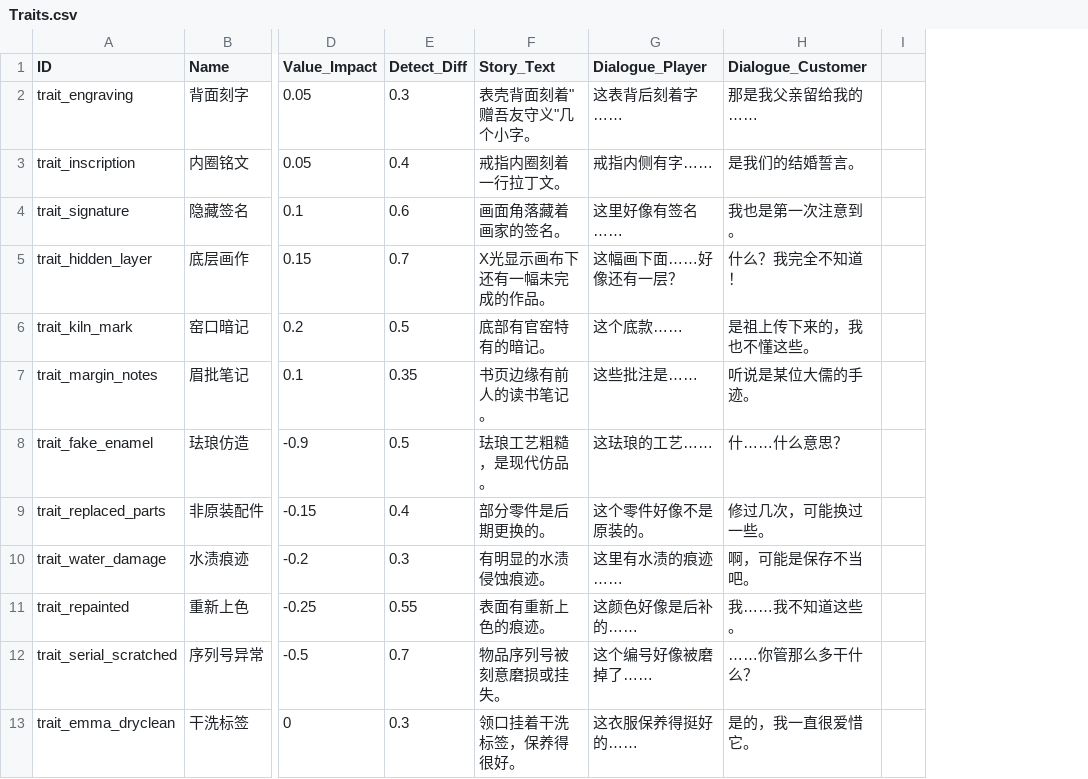
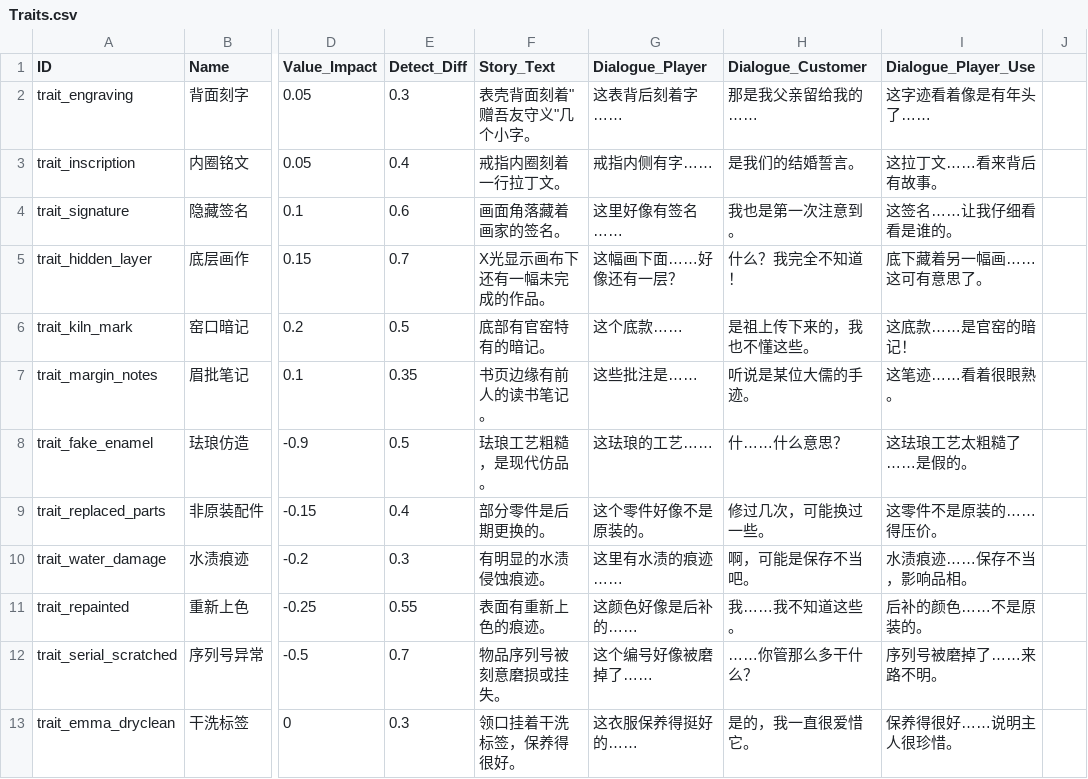
Before and after one commit to lzcm729/PawnShopGeminiDemo, a CSV file: assets/data/Traits.csv, drawn as a sheet; only a part is shown, gaps mark what is left out; removed rows and columns are numbered as before the commit, all else as after; the diff names each change by its address in the sheet, - before the commit and + after, or states it on an @@ line.

```diff
--- a/assets/data/Traits.csv
+++ b/assets/data/Traits.csv
-column I, empty
+column I (Dialogue_Player_Use), rows 2-13: 这字迹看着像是有年头了…… | 这拉丁文……看来背后有故事。 | 这签名……让我仔细看看是谁的。 | 底下藏着另一幅画……这可有意思了。 | 这底款……是官窑的暗记！ | 这笔迹……看着很眼熟。 | 这珐琅工艺太粗糙了……是假的。 | 这零件不是原装的……得压价。 | 水渍痕迹……保存不当，影响品相。 | 后补的颜色……不是原装的。 | 序列号被磨掉了……来路不明。 | 保养得很好……说明主人很珍惜。
+column J, empty
```
Also changed, not shown: 6 other files.
